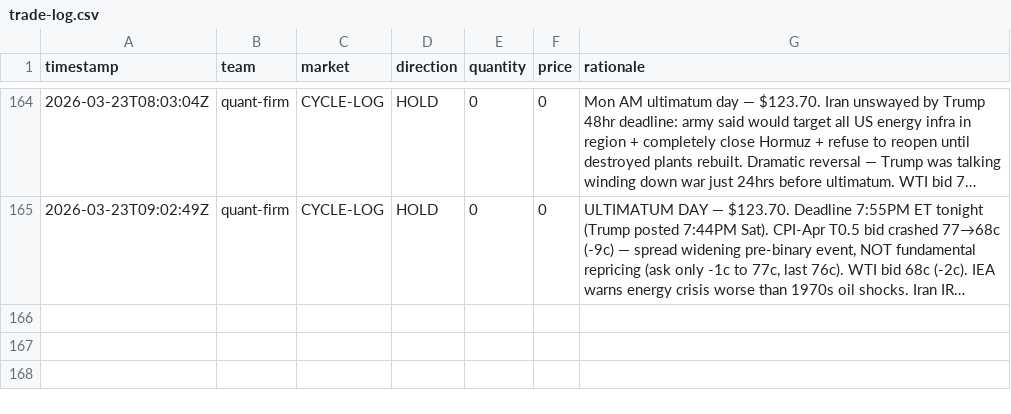
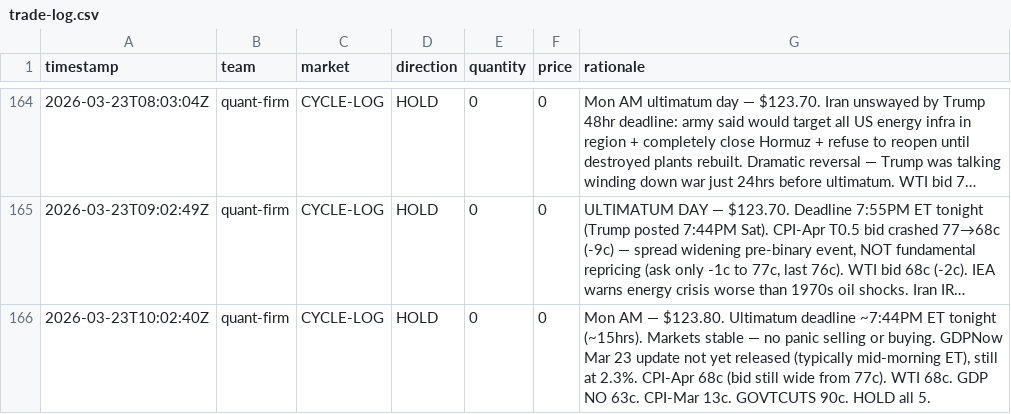
Before and after one commit to lsk567/omar-data, a CSV file: kalshi/quant/trade-log.csv, drawn as a sheet; only a part is shown, gaps mark what is left out; long unchanged cells end in …; the diff names each change by its address in the sheet, - before the commit and + after, or states it on an @@ line.

```diff
--- a/kalshi/quant/trade-log.csv
+++ b/kalshi/quant/trade-log.csv
+row 166: 2026-03-23T10:02:40Z | quant-firm | CYCLE-LOG | HOLD | 0 | 0 | Mon AM — $123.80. Ultimatum deadline ~7:44PM ET tonight (~15hrs). Markets stable — no panic selling or buying. GDPNow Mar 23 update not yet released (typically mid-morning ET), still at 2.3%. CPI-Apr 68c (bid still wide from 77c). WTI 68c. GDP NO 63c. CPI-Mar 13c. GOVTCUTS 90c. HOLD all 5.
```
Also changed, not shown: kalshi/quant/portfolio-history.csv.
